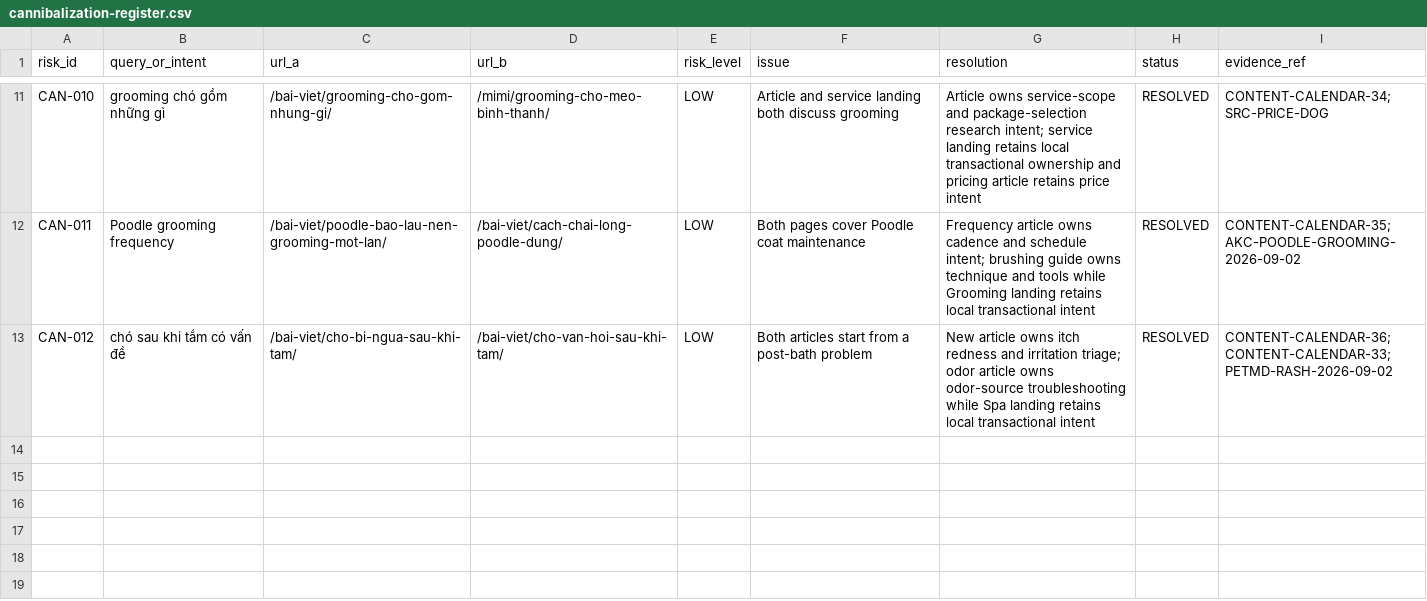
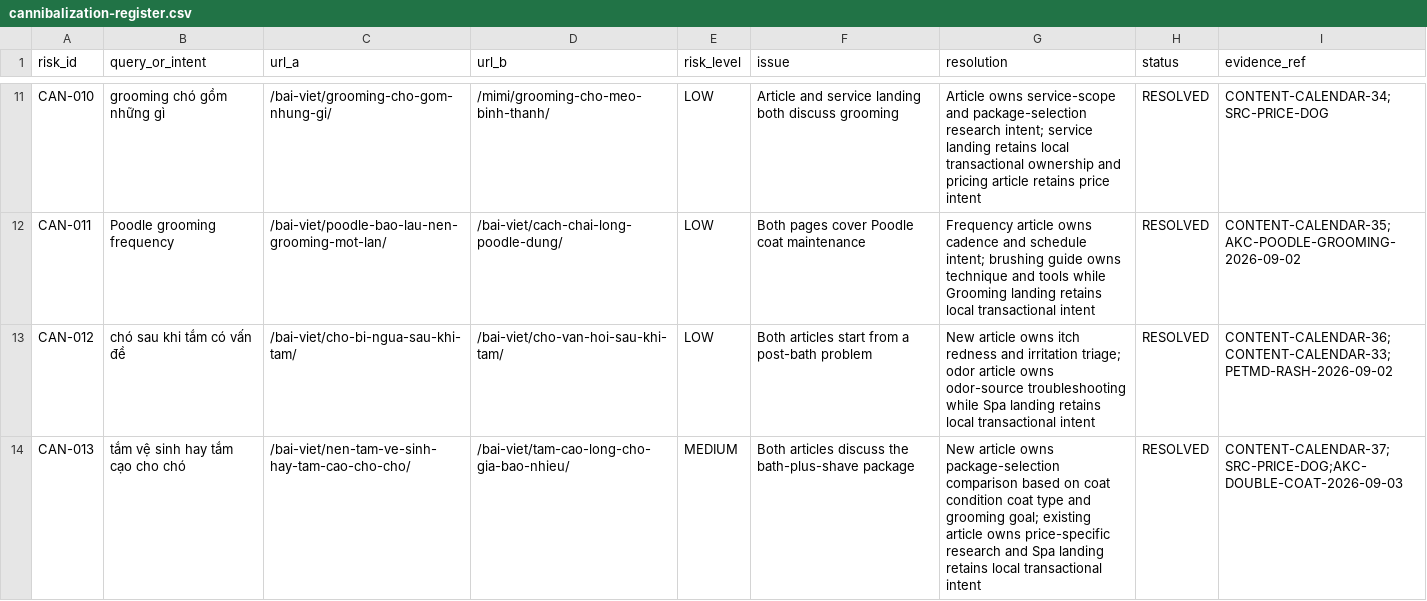
Before and after one commit to capquangfptminhlh/mimi, a CSV file: .website-os/evidence/cannibalization-register.csv, drawn as a sheet; only a part is shown, gaps mark what is left out; the diff names each change by its address in the sheet, - before the commit and + after, or states it on an @@ line.

```diff
--- a/.website-os/evidence/cannibalization-register.csv
+++ b/.website-os/evidence/cannibalization-register.csv
+row 14: CAN-013 | tắm vệ sinh hay tắm cạo cho chó | /bai-viet/nen-tam-ve-sinh-hay-tam-cao-cho-cho/ | /bai-viet/tam-cao-long-cho-gia-bao-nhieu/ | MEDIUM | Both articles discuss the bath-plus-shave package | New article owns package-selection comparison based on coat condition coat type and grooming goal; existing article owns price-specific research and Spa landing retains local transactional intent | RESOLVED | CONTENT-CALENDAR-37;SRC-PRICE-DOG;AKC-DOUBLE-COAT-2026-09-03
```
Also changed, not shown: .website-os/evidence/image-production-plan.csv, .website-os/evidence/keyword-intent-map.csv, 9 other files.
